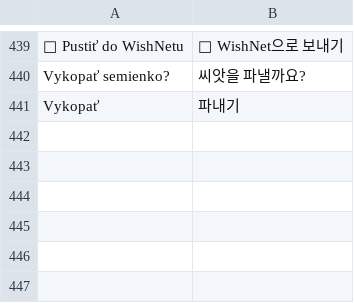
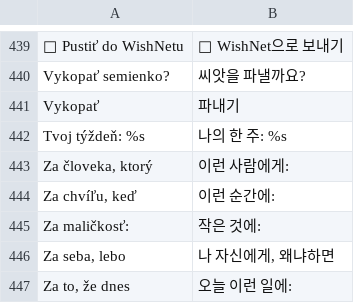
Before and after one commit to Murry24/quantum-social, a TSV file: app/src/main/assets/i18n/ko.tsv, drawn as a sheet; only a part is shown, gaps mark what is left out; the diff names each change by its address in the sheet, - before the commit and + after, or states it on an @@ line.

```diff
--- a/app/src/main/assets/i18n/ko.tsv
+++ b/app/src/main/assets/i18n/ko.tsv
+row 442: Tvoj týždeň: %s | 나의 한 주: %s
+row 443: Za človeka, ktorý | 이런 사람에게:
+row 444: Za chvíľu, keď | 이런 순간에:
+row 445: Za maličkosť: | 작은 것에:
+row 446: Za seba, lebo | 나 자신에게, 왜냐하면
+row 447: Za to, že dnes | 오늘 이런 일에:
```
Also changed, not shown: app/src/main/assets/i18n/fr.tsv, app/src/main/assets/i18n/hi.tsv, 16 other files.
